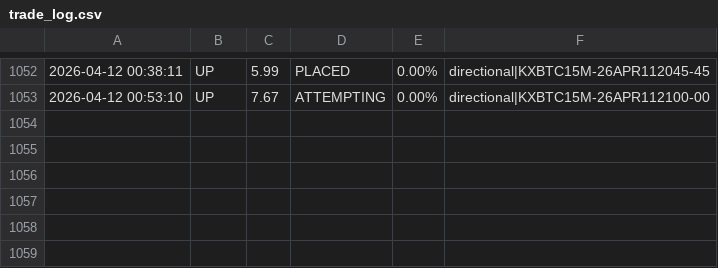
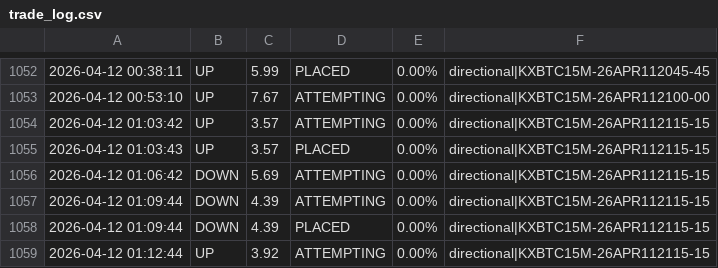
Before and after one commit to KeiserSoze222/Openclaw, a CSV file: trade_log.csv, drawn as a sheet; only a part is shown, gaps mark what is left out.

```diff
--- a/trade_log.csv
+++ b/trade_log.csv
@@ -1053 +1053,7 @@
 2026-04-12 00:53:10,UP,7.67,ATTEMPTING,0.00%,directional|KXBTC15M-26APR112100-00
+2026-04-12 01:03:42,UP,3.57,ATTEMPTING,0.00%,directional|KXBTC15M-26APR112115-15
+2026-04-12 01:03:43,UP,3.57,PLACED,0.00%,directional|KXBTC15M-26APR112115-15
+2026-04-12 01:06:42,DOWN,5.69,ATTEMPTING,0.00%,directional|KXBTC15M-26APR112115-15
+2026-04-12 01:09:44,DOWN,4.39,ATTEMPTING,0.00%,directional|KXBTC15M-26APR112115-15
+2026-04-12 01:09:44,DOWN,4.39,PLACED,0.00%,directional|KXBTC15M-26APR112115-15
+2026-04-12 01:12:44,UP,3.92,ATTEMPTING,0.00%,directional|KXBTC15M-26APR112115-15
```
Also changed, not shown: sol_trade_log.csv, 12 other files.
